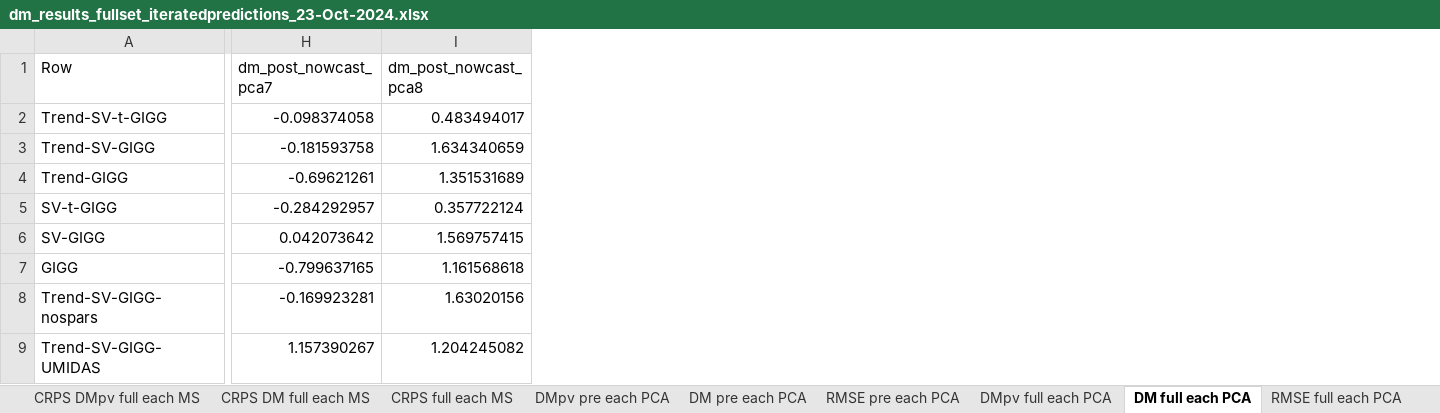
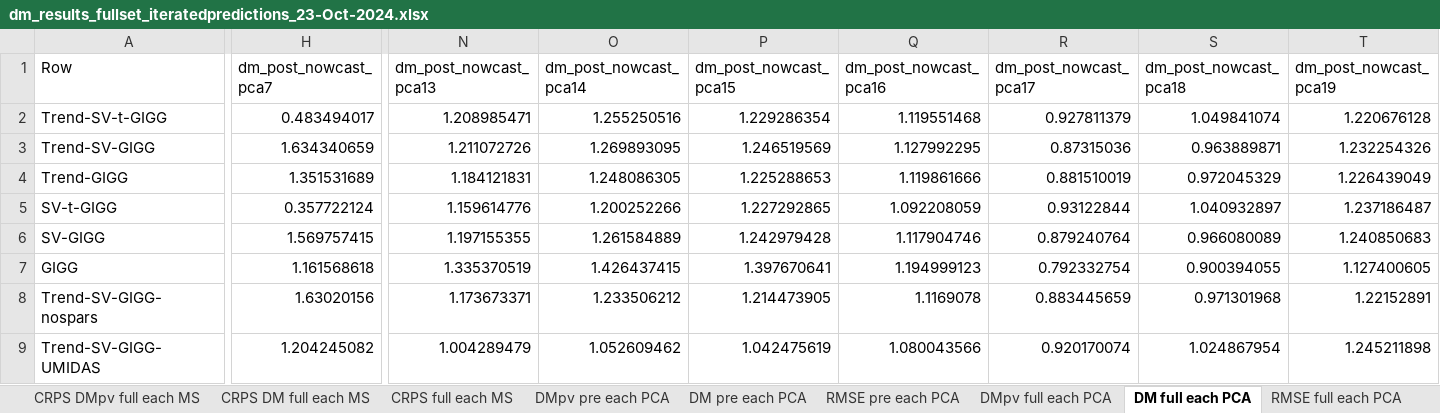
Before and after one commit to davkoh/Bayesian-MIDAS, an Excel workbook: RR_Results/dm_results_fullset_iteratedpredictions_23-Oct-2024.xlsx, sheet DM full each PCA, drawn as a sheet; only a part is shown, gaps mark what is left out; values as stored, in another font and other column widths than the file's, no borders; removed rows and columns are numbered as before the commit, all else as after; the diff covers the shown part only; the diff names each change by its address in the sheet, - before the commit and + after, or states it on an @@ line.

```diff
--- a/RR_Results/dm_results_fullset_iteratedpredictions_23-Oct-2024.xlsx (sheet DM full each PCA)
+++ b/RR_Results/dm_results_fullset_iteratedpredictions_23-Oct-2024.xlsx (sheet DM full each PCA)
-column H (dm_post_nowcast_pca7), rows 2-9: -0.098374058 | -0.181593758 | -0.69621261 | -0.284292957 | 0.042073642 | -0.799637165 | -0.169923281 | 1.157390267
+column N (dm_post_nowcast_pca13), rows 2-9: 1.208985471 | 1.211072726 | 1.184121831 | 1.159614776 | 1.197155355 | 1.335370519 | 1.173673371 | 1.004289479
+column O (dm_post_nowcast_pca14), rows 2-9: 1.255250516 | 1.269893095 | 1.248086305 | 1.200252266 | 1.261584889 | 1.426437415 | 1.233506212 | 1.052609462
+column P (dm_post_nowcast_pca15), rows 2-9: 1.229286354 | 1.246519569 | 1.225288653 | 1.227292865 | 1.242979428 | 1.397670641 | 1.214473905 | 1.042475619
+column Q (dm_post_nowcast_pca16), rows 2-9: 1.119551468 | 1.127992295 | 1.119861666 | 1.092208059 | 1.117904746 | 1.194999123 | 1.1169078 | 1.080043566
+column R (dm_post_nowcast_pca17), rows 2-9: 0.927811379 | 0.87315036 | 0.881510019 | 0.93122844 | 0.879240764 | 0.792332754 | 0.883445659 | 0.920170074
+column S (dm_post_nowcast_pca18), rows 2-9: 1.049841074 | 0.963889871 | 0.972045329 | 1.040932897 | 0.966080089 | 0.900394055 | 0.971301968 | 1.024867954
+column T (dm_post_nowcast_pca19), rows 2-9: 1.220676128 | 1.232254326 | 1.226439049 | 1.237186487 | 1.240850683 | 1.127400605 | 1.22152891 | 1.245211898
-H1: dm_post_nowcast_pca8
+H1: dm_post_nowcast_pca7
```
Also changed, not shown: 5 edited cells elsewhere in this sheet, sheet Average Scores - vs PCA, sheet Average Scores - vs MS, sheet CRPS DM full each PCA, sheet CRPS pre each PCA, sheet CRPS DMpv full each PCA, sheet DM pre each PCA, 30 more sheets.
